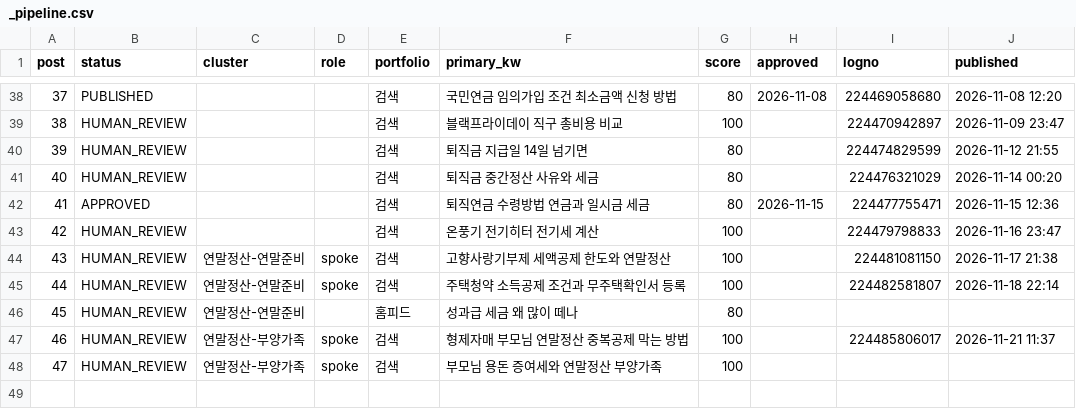
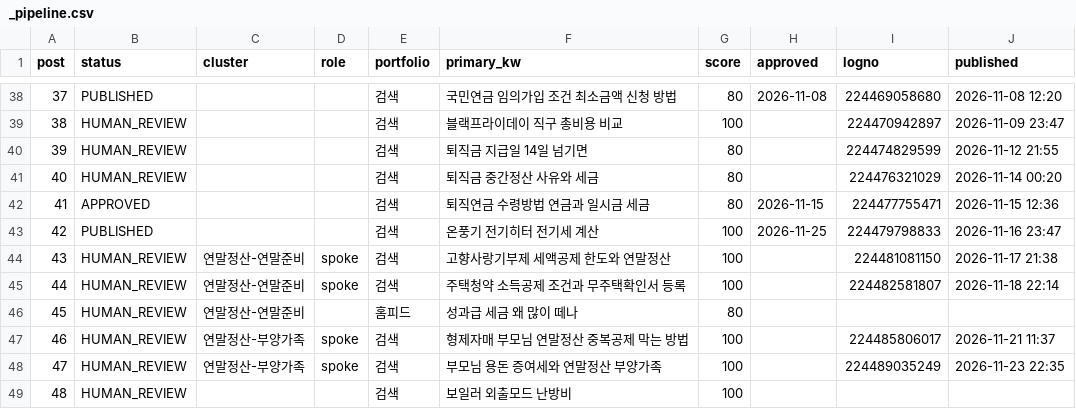
Before and after one commit to Parksooyoung-John/Blog_Automation, a CSV file: content/naver/_pipeline.csv, drawn as a sheet; only a part is shown, gaps mark what is left out.

```diff
--- a/content/naver/_pipeline.csv
+++ b/content/naver/_pipeline.csv
@@ -42,3 +42,3 @@
 41,APPROVED,,,검색,퇴직연금 수령방법 연금과 일시금 세금,80,2026-11-15,224477755471,2026-11-15 12:36
-42,HUMAN_REVIEW,,,검색,온풍기 전기히터 전기세 계산,100,,224479798833,2026-11-16 23:47
+42,PUBLISHED,,,검색,온풍기 전기히터 전기세 계산,100,2026-11-25,224479798833,2026-11-16 23:47
 43,HUMAN_REVIEW,연말정산-연말준비,spoke,검색,고향사랑기부제 세액공제 한도와 연말정산,100,,224481081150,2026-11-17 21:38
@@ -47,2 +47,3 @@
 46,HUMAN_REVIEW,연말정산-부양가족,spoke,검색,형제자매 부모님 연말정산 중복공제 막는 방법,100,,224485806017,2026-11-21 11:37
-47,HUMAN_REVIEW,연말정산-부양가족,spoke,검색,부모님 용돈 증여세와 연말정산 부양가족,100,,,
+47,HUMAN_REVIEW,연말정산-부양가족,spoke,검색,부모님 용돈 증여세와 연말정산 부양가족,100,,224489035249,2026-11-23 22:35
+48,HUMAN_REVIEW,,,검색,보일러 외출모드 난방비,100,,,
```
Also changed, not shown: assets/photos/_licenses.csv, content/naver/_candidates.csv, 10 other files.
